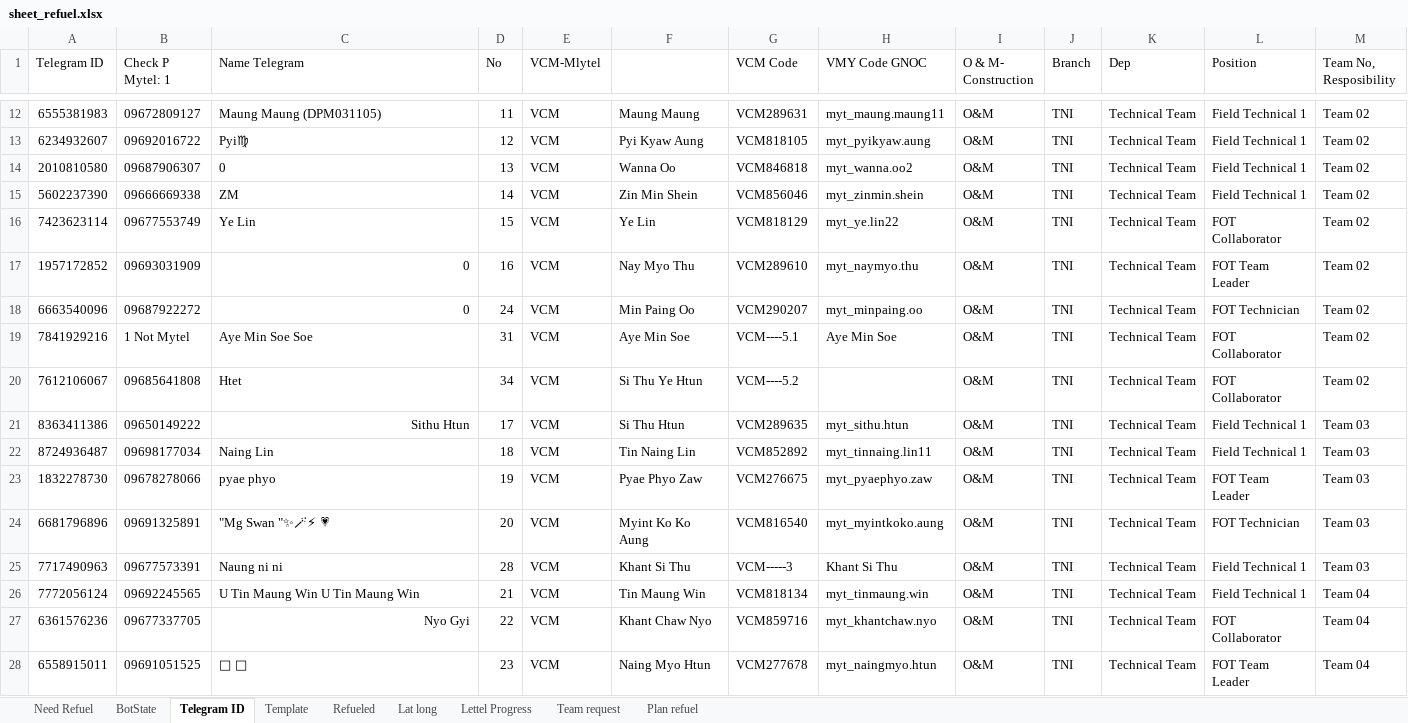
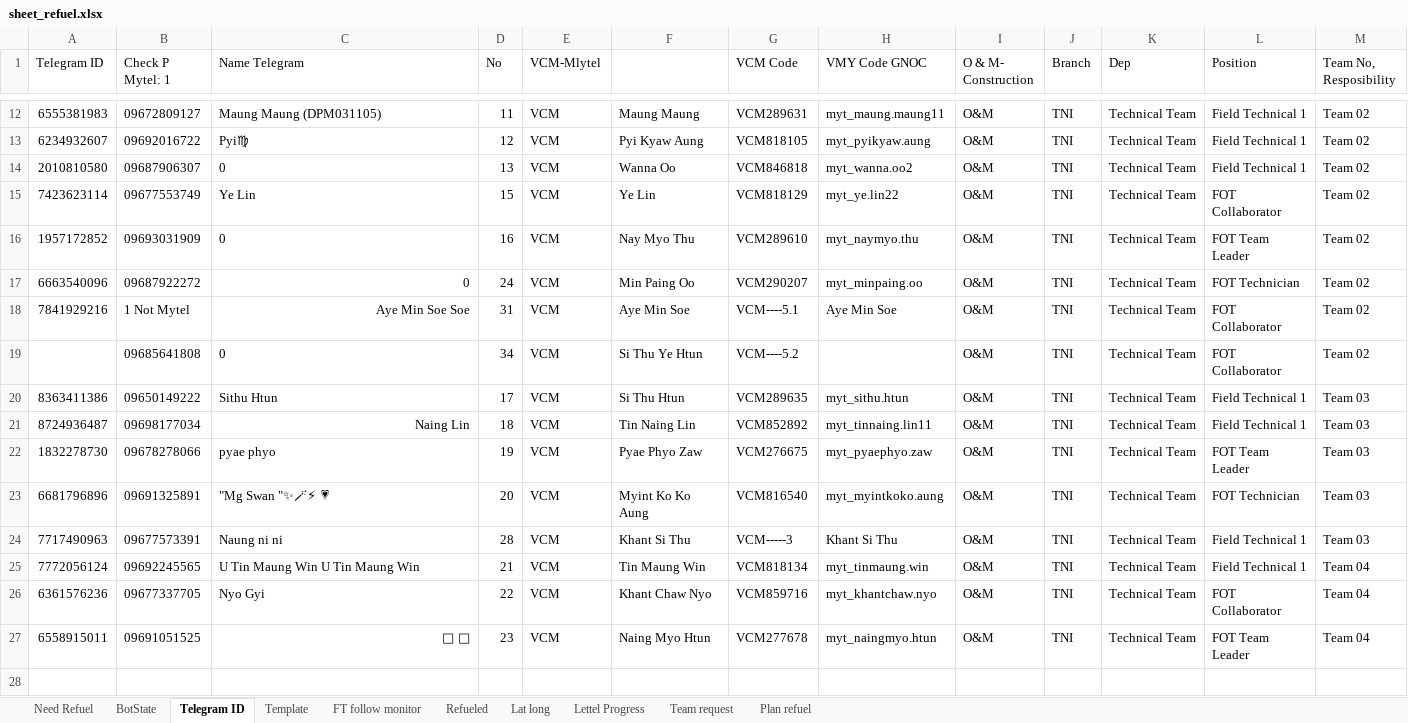
Before and after one commit to MON6879/tni-sitedown-relay, an Excel workbook: scratch/sheet_refuel.xlsx, sheet Telegram ID, drawn as a sheet; only a part is shown, gaps mark what is left out; values as stored, in another font and other column widths than the file's, no borders; charts and pictures not drawn; removed rows and columns are numbered as before the commit, all else as after; rows hold the shown columns only; the diff names each change by its address in the sheet, - before the commit and + after, or states it on an @@ line.

```diff
--- a/scratch/sheet_refuel.xlsx (sheet Telegram ID)
+++ b/scratch/sheet_refuel.xlsx (sheet Telegram ID)
+sheet tab: FT follow monitor
-row 15: 5602237390 | 09666669338 | ZM | 14 | VCM | Zin Min Shein | VCM856046 | myt_zinmin.shein | O&M | TNI | Technical Team | Field Technical 1 | Team 02
-C16 alignment: right
+C16 alignment: left
-C18 alignment: left
+C18 alignment: right
-A19 (Telegram ID): 7612106067
+A19 (Telegram ID): (empty)
-C19 (Name Telegram): Htet
+C19 (Name Telegram): 0
-C20 alignment: right
+C20 alignment: left
-C21 alignment: left
+C21 alignment: right
-C26 alignment: right
+C26 alignment: left
-C27 alignment: left
+C27 alignment: right
```
Also changed, not shown: sheet Need Refuel, sheet Refueled, sheet Plan refuel, sheet BotState, sheet Template, sheet Lettel Progress, charts or pictures, 26 other files.
